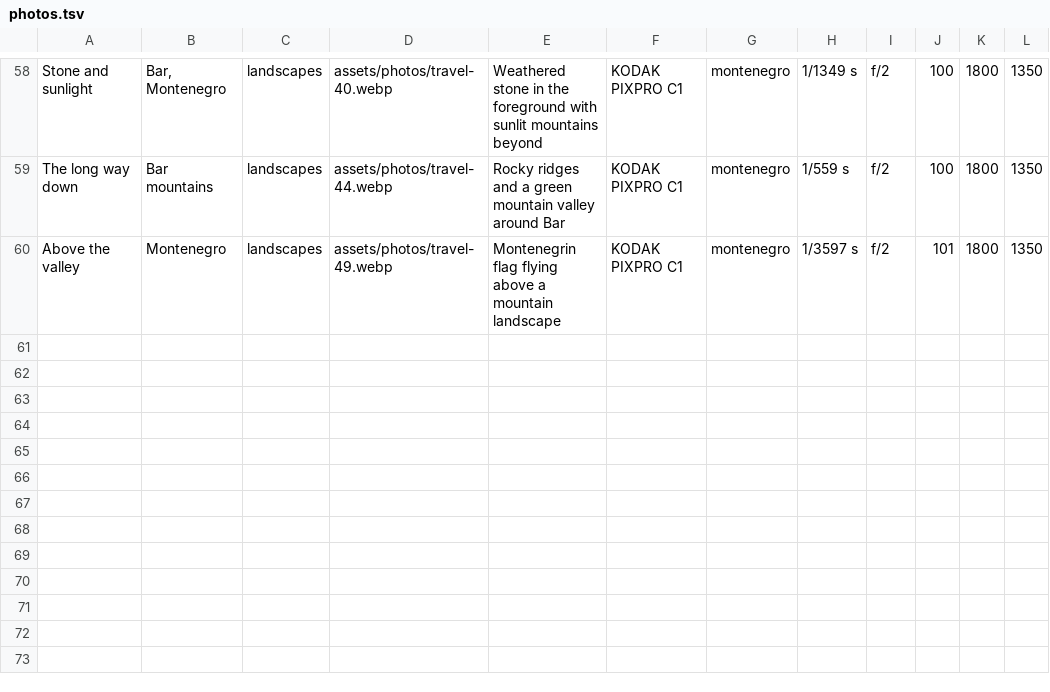
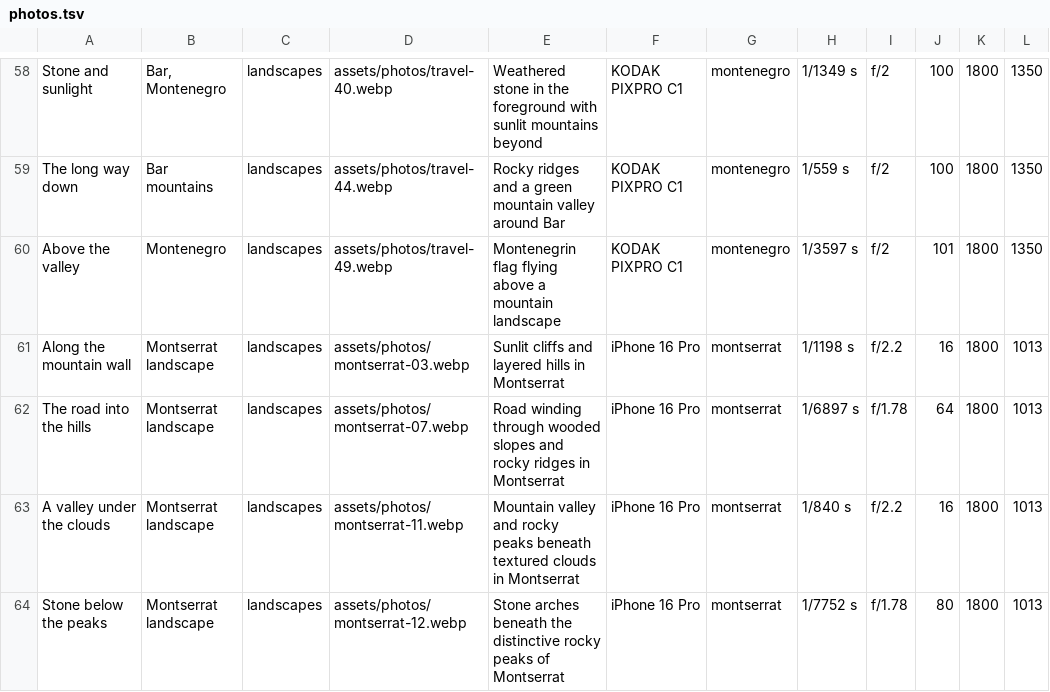
Before and after one commit to neil-314/photography-portfolio, a TSV file: data/photos.tsv, drawn as a sheet; only a part is shown, gaps mark what is left out.

Commit message:
Add four horizontal Montserrat photographs and sixth journey

```diff
--- a/data/photos.tsv
+++ b/data/photos.tsv
@@ -60 +60,5 @@ The long way down	Bar mountains	landscapes	assets/photos/travel-44.webp	Rocky ri
 Above the valley	Montenegro	landscapes	assets/photos/travel-49.webp	Montenegrin flag flying above a mountain landscape	KODAK PIXPRO C1	montenegro	1/3597 s	f/2	101	1800	1350
+Along the mountain wall	Montserrat landscape	landscapes	assets/photos/montserrat-03.webp	Sunlit cliffs and layered hills in Montserrat	iPhone 16 Pro	montserrat	1/1198 s	f/2.2	16	1800	1013
+The road into the hills	Montserrat landscape	landscapes	assets/photos/montserrat-07.webp	Road winding through wooded slopes and rocky ridges in Montserrat	iPhone 16 Pro	montserrat	1/6897 s	f/1.78	64	1800	1013
+A valley under the clouds	Montserrat landscape	landscapes	assets/photos/montserrat-11.webp	Mountain valley and rocky peaks beneath textured clouds in Montserrat	iPhone 16 Pro	montserrat	1/840 s	f/2.2	16	1800	1013
+Stone below the peaks	Montserrat landscape	landscapes	assets/photos/montserrat-12.webp	Stone arches beneath the distinctive rocky peaks of Montserrat	iPhone 16 Pro	montserrat	1/7752 s	f/1.78	80	1800	1013
```
Also changed, not shown: 9 other files.
